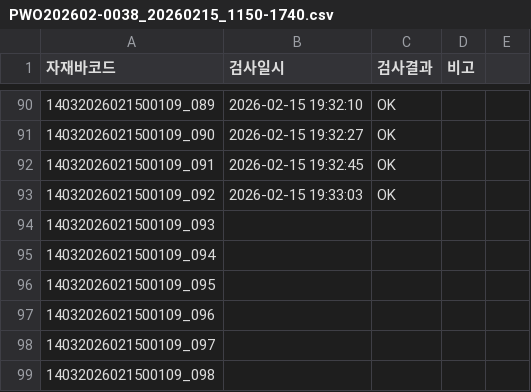
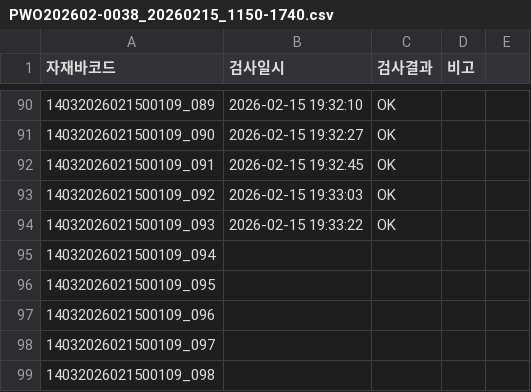
Before and after one commit to samcho93/fandata, a CSV file: Result/20260215/PWO202602-0038_20260215_1150-1740.csv, drawn as a sheet; only a part is shown, gaps mark what is left out.

```diff
--- a/Result/20260215/PWO202602-0038_20260215_1150-1740.csv
+++ b/Result/20260215/PWO202602-0038_20260215_1150-1740.csv
@@ -93,3 +93,3 @@
 14032026021500109_092,2026-02-15 19:33:03,OK,
-14032026021500109_093,,,
+14032026021500109_093,2026-02-15 19:33:22,OK,
 14032026021500109_094,,,
```
Also changed, not shown: 10 other files.
